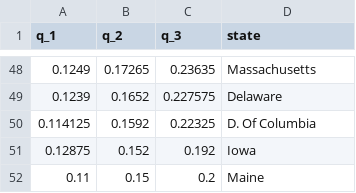
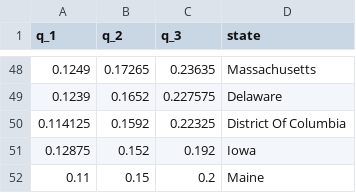
Before and after one commit to nikita-barsukov/data_vis_udacity, a CSV file: data/interest_rate_state.csv, drawn as a sheet; only a part is shown, gaps mark what is left out.

```diff
--- a/data/interest_rate_state.csv
+++ b/data/interest_rate_state.csv
@@ -49,3 +49,3 @@
 0.1239,0.1652,0.227575,"Delaware"
-0.114125,0.1592,0.22325,"D. Of Columbia"
+0.114125,0.1592,0.22325,"District Of Columbia"
 0.12875,0.152,0.192,"Iowa"
```
Also changed, not shown: data/map_data.csv, 7 other files.
